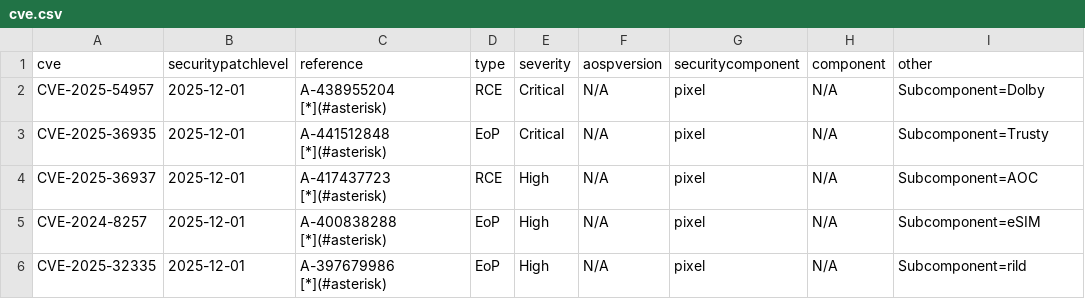
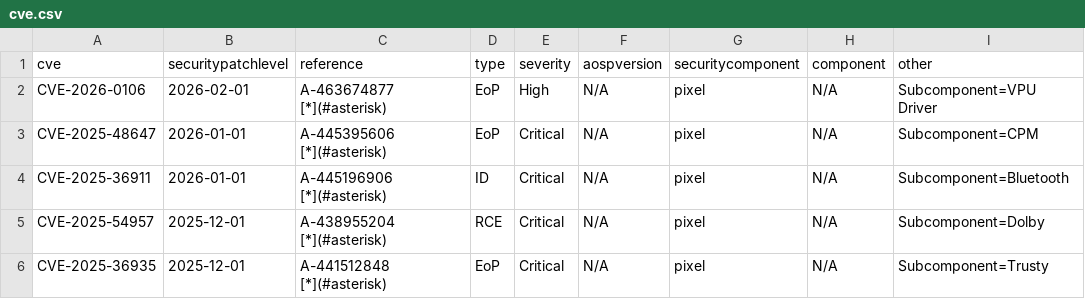
Before and after one commit to parserpp/get_android_data, a CSV file: data/cve.csv, drawn as a sheet; only a part is shown; the shorter side is filled out with more unchanged rows; the diff names each change by its address in the sheet, - before the commit and + after, or states it on an @@ line.

```diff
--- a/data/cve.csv
+++ b/data/cve.csv
+row 2: CVE-2026-0106 | 2026-02-01 | A-463674877 [*](#asterisk) | EoP | High | N/A | pixel | N/A | Subcomponent=VPU Driver
+row 3: CVE-2025-48647 | 2026-01-01 | A-445395606 [*](#asterisk) | EoP | Critical | N/A | pixel | N/A | Subcomponent=CPM
+row 4: CVE-2025-36911 | 2026-01-01 | A-445196906 [*](#asterisk) | ID | Critical | N/A | pixel | N/A | Subcomponent=Bluetooth
```
Also changed, not shown: 2 other files.
